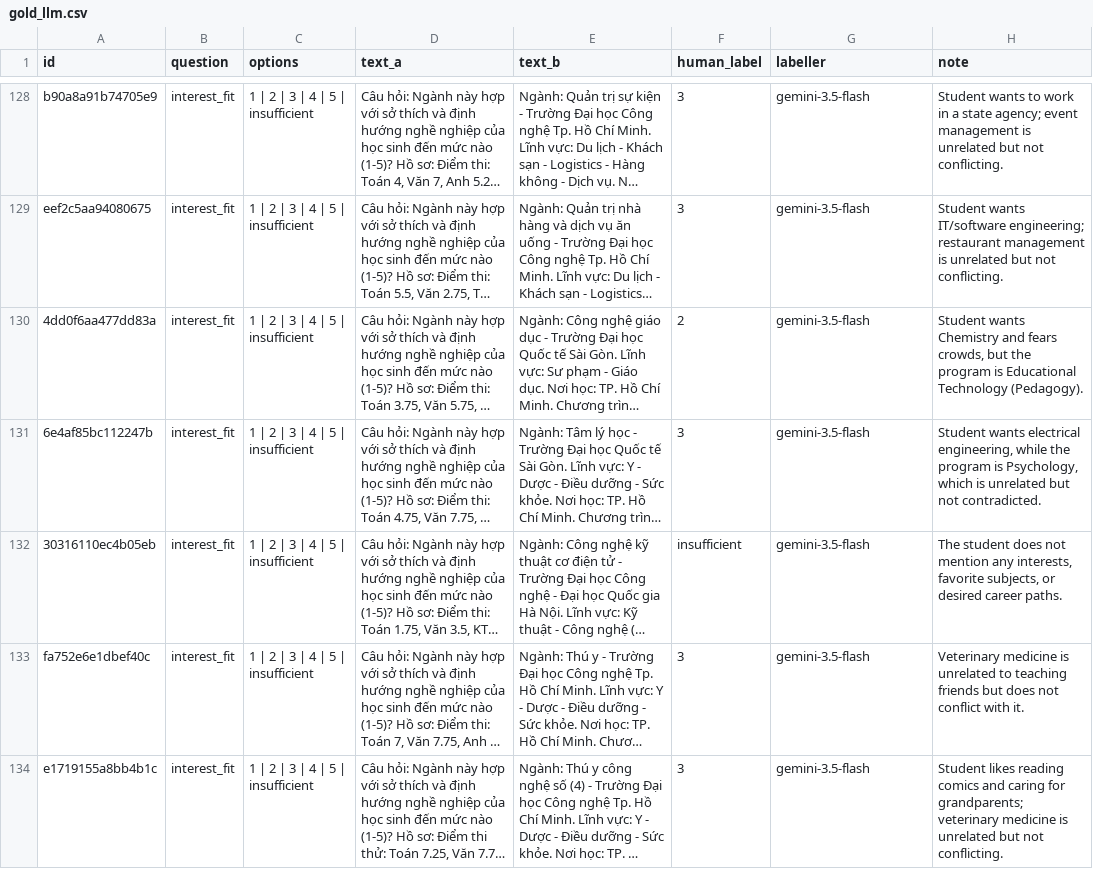
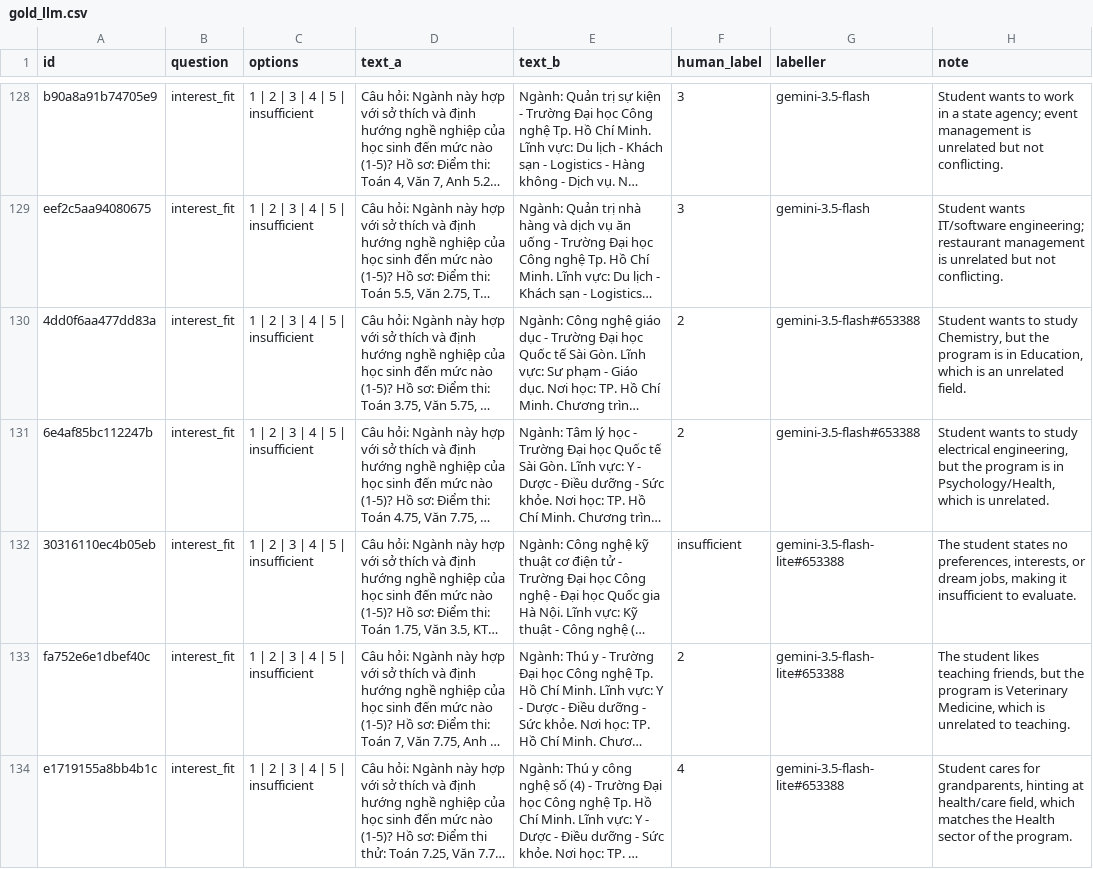
Before and after one commit to minhquan-le-06/uniadvisor-mvp, a CSV file: data/slm/gold_llm.csv, drawn as a sheet; only a part is shown, gaps mark what is left out; long unchanged cells end in …; the diff covers the shown part only; the diff names each change by its address in the sheet, - before the commit and + after, or states it on an @@ line.

```diff
--- a/data/slm/gold_llm.csv
+++ b/data/slm/gold_llm.csv
-G130:G131 (labeller): gemini-3.5-flash
+G130:G131 (labeller): gemini-3.5-flash#653388
-H130 (note): Student wants Chemistry and fears crowds, but the program is Educational Technology (Pedagogy).
+H130 (note): Student wants to study Chemistry, but the program is in Education, which is an unrelated field.
-F131 (human_label): 3
+F131 (human_label): 2
-H131 (note): Student wants electrical engineering, while the program is Psychology, which is unrelated but not contradicted.
+H131 (note): Student wants to study electrical engineering, but the program is in Psychology/Health, which is unrelated.
-G132:G134 (labeller): gemini-3.5-flash
+G132:G134 (labeller): gemini-3.5-flash-lite#653388
-H132 (note): The student does not mention any interests, favorite subjects, or desired career paths.
+H132 (note): The student states no preferences, interests, or dream jobs, making it insufficient to evaluate.
-F133 (human_label): 3
+F133 (human_label): 2
-H133 (note): Veterinary medicine is unrelated to teaching friends but does not conflict with it.
+H133 (note): The student likes teaching friends, but the program is Veterinary Medicine, which is unrelated to teaching.
-F134 (human_label): 3
+F134 (human_label): 4
-H134 (note): Student likes reading comics and caring for grandparents; veterinary medicine is unrelated but not conflicting.
+H134 (note): Student cares for grandparents, hinting at health/care field, which matches the Health sector of the program.
```
Also changed, not shown: 106 edited cells elsewhere in this file, data/processed/programs.csv, 9 other files.
